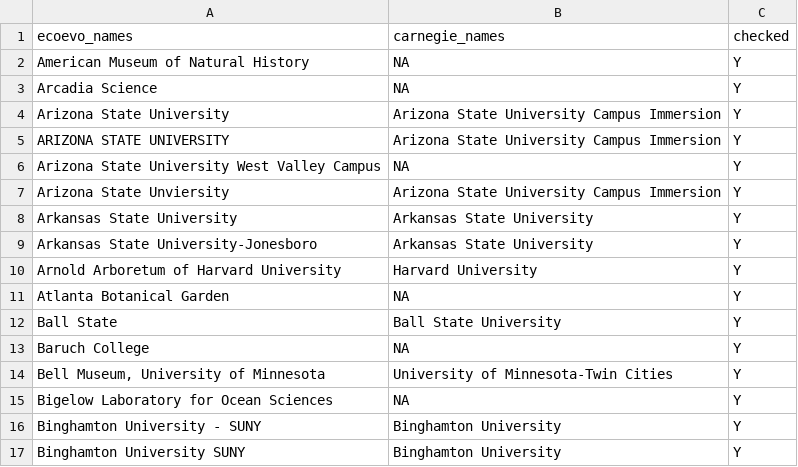
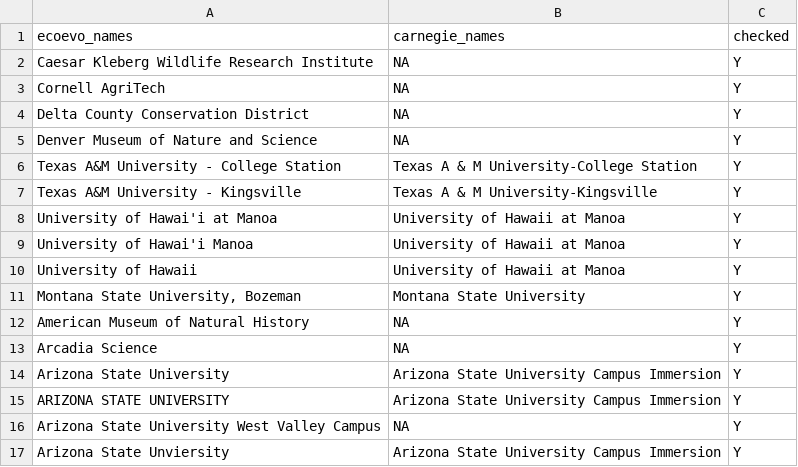
Before and after one commit to mikeblazanin/ecoevojobsR, a CSV file: data-raw/aliases.csv, drawn as a sheet; only a part is shown; the shorter side is filled out with more unchanged rows; the diff names each change by its address in the sheet, - before the commit and + after, or states it on an @@ line.

Commit message:
added new aliases

```diff
--- a/data-raw/aliases.csv
+++ b/data-raw/aliases.csv
+row 2: Caesar Kleberg Wildlife Research Institute | NA | Y
+row 3: Cornell AgriTech | NA | Y
+row 4: Delta County Conservation District | NA | Y
+row 5: Denver Museum of Nature and Science | NA | Y
+row 6: Texas A&M University - College Station | Texas A & M University-College Station | Y
+row 7: Texas A&M University - Kingsville | Texas A & M University-Kingsville | Y
+row 8: University of Hawai'i at Manoa | University of Hawaii at Manoa | Y
+row 9: University of Hawai'i Manoa | University of Hawaii at Manoa | Y
+row 10: University of Hawaii | University of Hawaii at Manoa | Y
+row 11: Montana State University, Bozeman | Montana State University | Y
```
